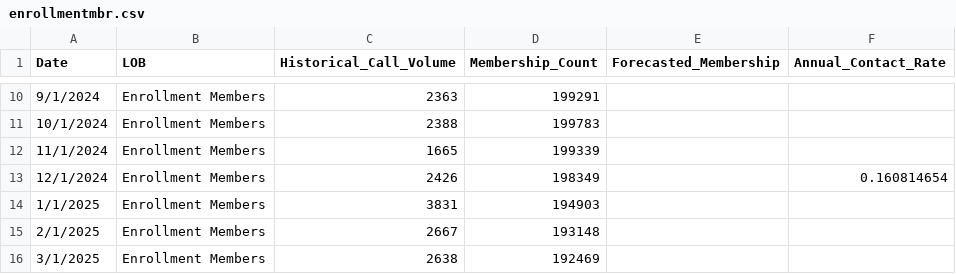
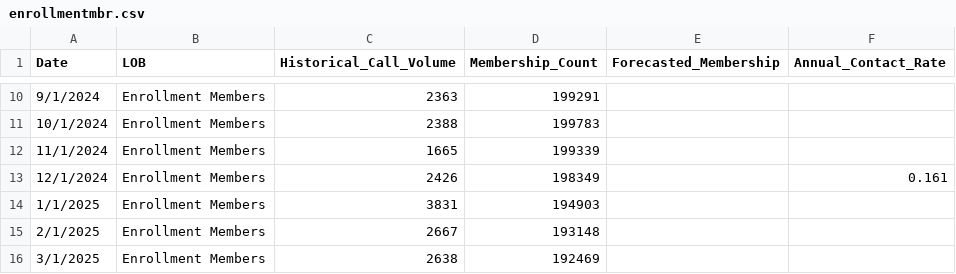
Before and after one commit to tmaazblue7/the-dump, a CSV file: data/data_inputs/enrollmentmbr.csv, drawn as a sheet; only a part is shown, gaps mark what is left out; the diff covers the shown part only.

```diff
--- a/data/data_inputs/enrollmentmbr.csv
+++ b/data/data_inputs/enrollmentmbr.csv
@@ -12,3 +12,3 @@
 11/1/2024,Enrollment Members,1665,199339,,
-12/1/2024,Enrollment Members,2426,198349,,0.160814654
+12/1/2024,Enrollment Members,2426,198349,,0.161
 1/1/2025,Enrollment Members,3831,194903,,
```
Also changed, not shown: 12 added rows and 13 edited cells elsewhere in this file, data/data_inputs/iu65mbr.csv, data/data_inputs/lgcopmbr.csv, 16 other files.
